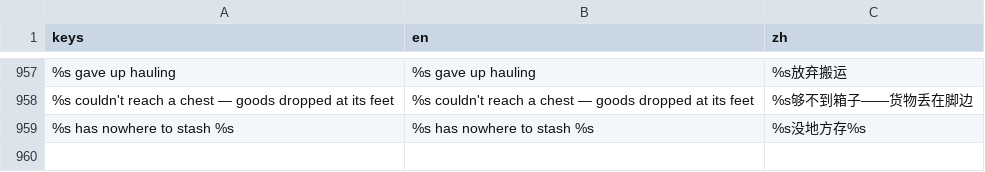
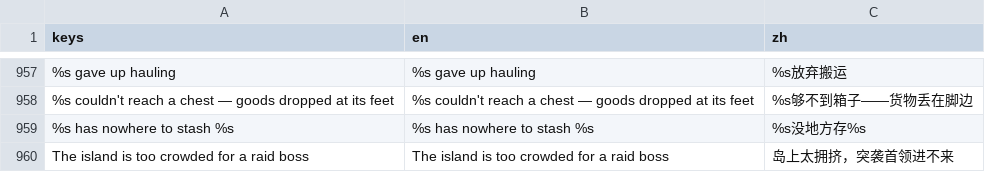
Before and after one commit to biggameking/PLG, a CSV file: locale/zh.csv, drawn as a sheet; only a part is shown, gaps mark what is left out; the diff names each change by its address in the sheet, - before the commit and + after, or states it on an @@ line.

```diff
--- a/locale/zh.csv
+++ b/locale/zh.csv
+row 960: The island is too crowded for a raid boss | The island is too crowded for a raid boss | 岛上太拥挤，突袭首领进不来
```
Also changed, not shown: 4 other files.
